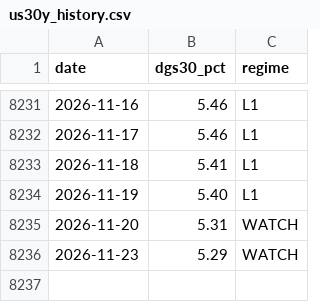
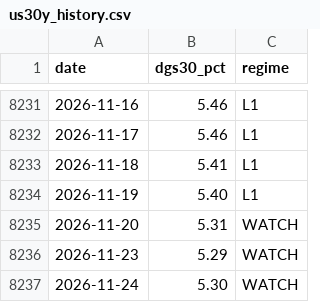
Before and after one commit to edwardlim1004/AI-project-center-interface-main, a CSV file: data/us30y_history.csv, drawn as a sheet; only a part is shown, gaps mark what is left out.

```diff
--- a/data/us30y_history.csv
+++ b/data/us30y_history.csv
@@ -8236 +8236,2 @@ date,dgs30_pct,regime
 2026-11-23,5.29,WATCH
+2026-11-24,5.30,WATCH
```
Also changed, not shown: 2 other files.
